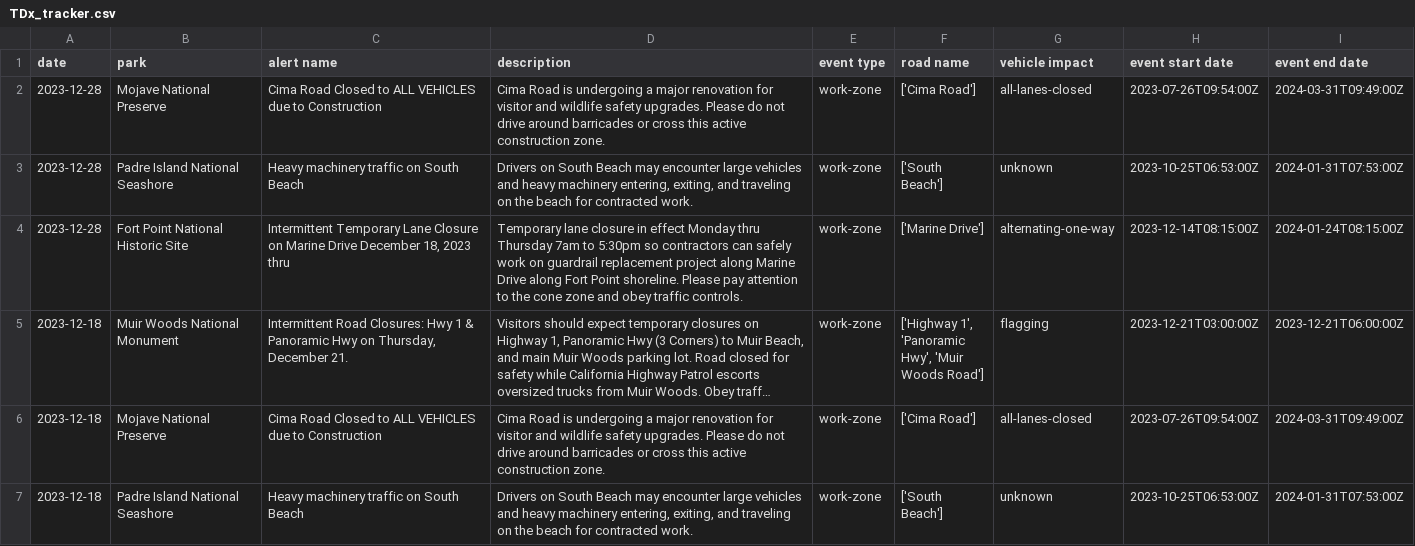
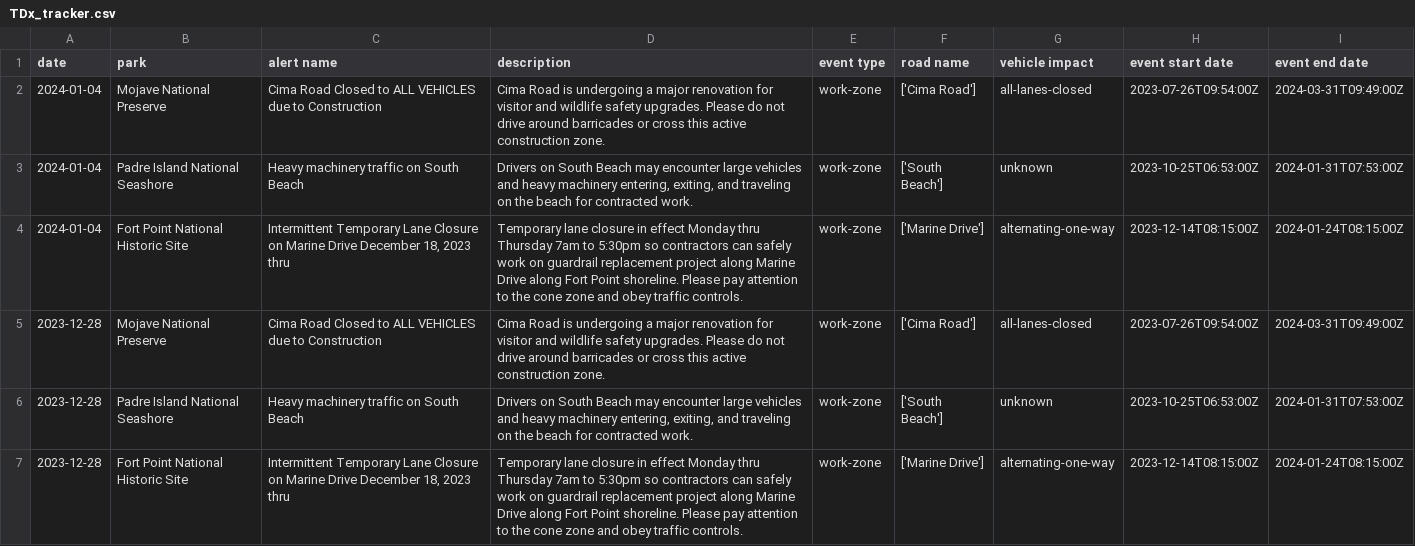
Before and after one commit to VolpeUSDOT/NPS-Emerging-Mobility, a CSV file: WZDx/TDx_tracker.csv, drawn as a sheet; only a part is shown; the shorter side is filled out with more unchanged rows; long unchanged cells end in ….

```diff
--- a/WZDx/TDx_tracker.csv
+++ b/WZDx/TDx_tracker.csv
@@ -1,2 +1,5 @@
 date,park,alert name,description,event type,road name,vehicle impact,event start date,event end date
+2024-01-04,Mojave National Preserve,Cima Road Closed to ALL VEHICLES due to Construction,Cima Road is undergoing a major renovation for visitor and wildlife safety upgrades. Please do not drive around barricades or cross this active construction zone.,work-zone,['Cima Road'],all-lanes-closed,2023-07-26T09:54:00Z,2024-03-31T09:49:00Z
+2024-01-04,Padre Island National Seashore,Heavy machinery traffic on South Beach,"Drivers on South Beach may encounter large vehicles and heavy machinery entering, exiting, and traveling on the beach for contracted work.",work-zone,['South Beach'],unknown,2023-10-25T06:53:00Z,2024-01-31T07:53:00Z
+2024-01-04,Fort Point National Historic Site,"Intermittent Temporary Lane Closure on Marine Drive December 18, 2023 thru ",Temporary lane closure in effect Monday thru Thursday 7am to 5:30pm so contractors can safely work on guardrail replacement project along Marine Drive along Fort Point shoreline. Please pay attention to the cone zone and obey traffic controls. ,work-zone,['Marine Drive'],alternating-one-way,2023-12-14T08:15:00Z,2024-01-24T08:15:00Z
 2023-12-28,Mojave National Preserve,Cima Road Closed to ALL VEHICLES due to Construction,Cima Road is undergoing a major renovation for visitor and wildlife safety upgrades. Please do not drive around barricades or cross this active construction zone.,work-zone,['Cima Road'],all-lanes-closed,2023-07-26T09:54:00Z,2024-03-31T09:49:00Z
```
Also changed, not shown: 1 other file.
